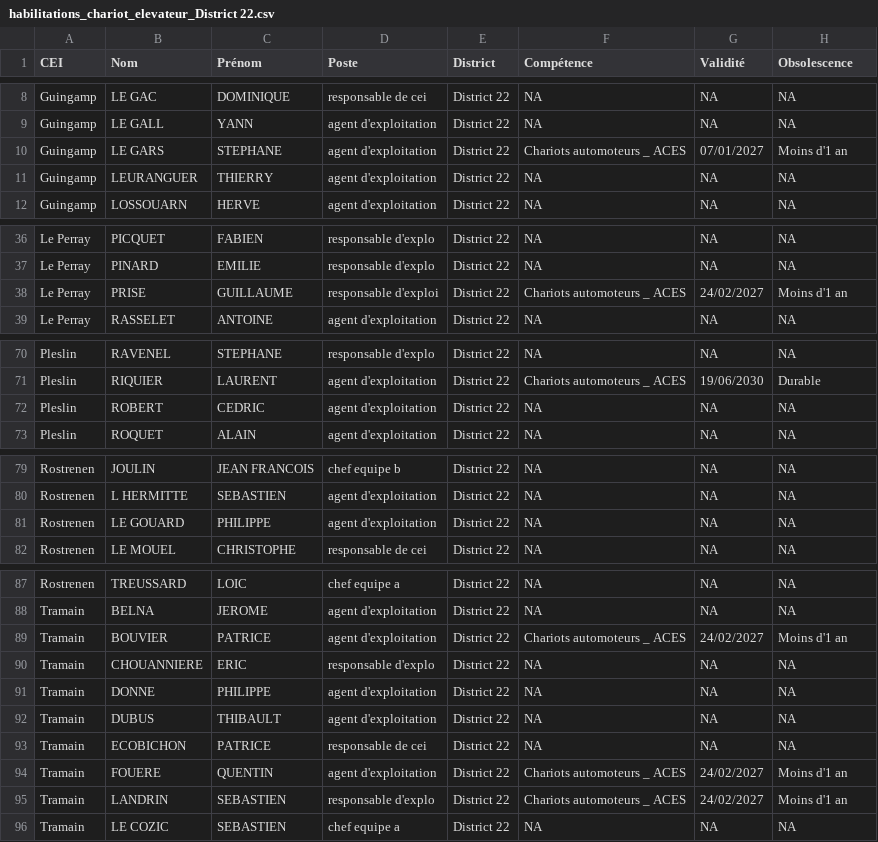
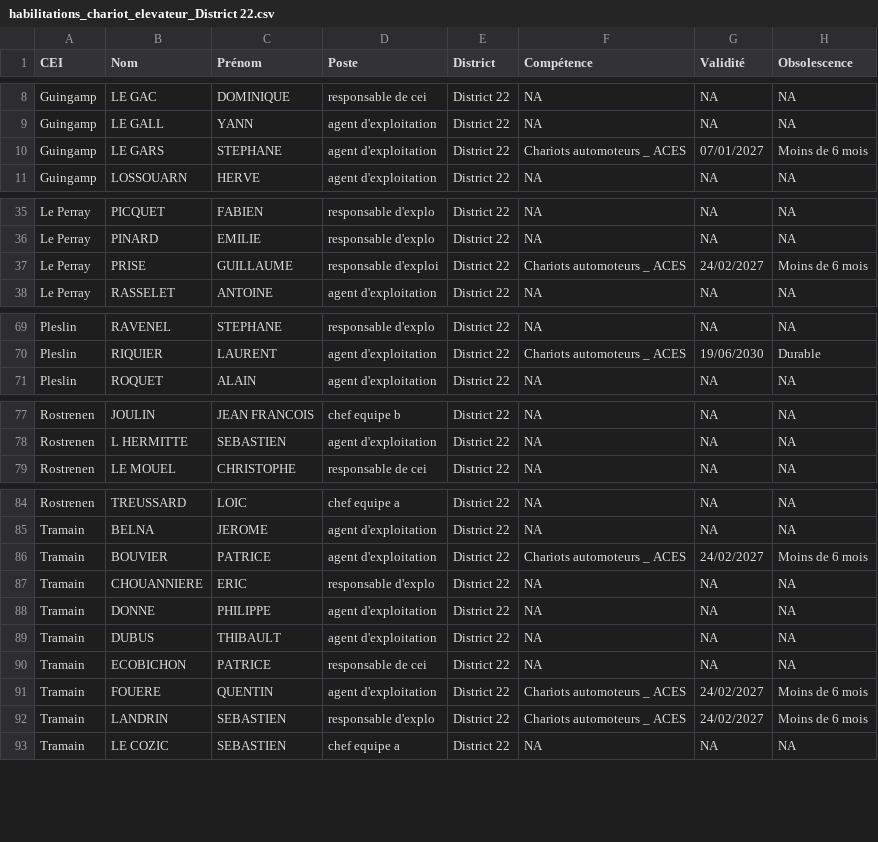
Before and after one commit to DIROuest-CG/schado22, a CSV file: docs/out/csv/habilitations_chariot_elevateur_District 22.csv, drawn as a sheet; only a part is shown, gaps mark what is left out; the diff covers the shown part only.

```diff
--- a/docs/out/csv/habilitations_chariot_elevateur_District 22.csv
+++ b/docs/out/csv/habilitations_chariot_elevateur_District 22.csv
@@ -9,4 +9,3 @@
 "Guingamp","LE GALL","YANN","agent d'exploitation","District 22",NA,NA,NA
-"Guingamp","LE GARS","STEPHANE","agent d'exploitation","District 22","Chariots automoteurs _ ACES","07/01/2027","Moins d'1 an"
-"Guingamp","LEURANGUER","THIERRY","agent d'exploitation","District 22",NA,NA,NA
+"Guingamp","LE GARS","STEPHANE","agent d'exploitation","District 22","Chariots automoteurs _ ACES","07/01/2027","Moins de 6 mois"
 "Guingamp","LOSSOUARN","HERVE","agent d'exploitation","District 22",NA,NA,NA
@@ -37,3 +36,3 @@
 "Le Perray","PINARD","EMILIE","responsable d'explo","District 22",NA,NA,NA
-"Le Perray","PRISE","GUILLAUME","responsable d'exploi","District 22","Chariots automoteurs _ ACES","24/02/2027","Moins d'1 an"
+"Le Perray","PRISE","GUILLAUME","responsable d'exploi","District 22","Chariots automoteurs _ ACES","24/02/2027","Moins de 6 mois"
 "Le Perray","RASSELET","ANTOINE","agent d'exploitation","District 22",NA,NA,NA
@@ -71,3 +70,2 @@
 "Pleslin","RIQUIER","LAURENT","agent d'exploitation","District 22","Chariots automoteurs _ ACES","19/06/2030","Durable"
-"Pleslin","ROBERT","CEDRIC","agent d'exploitation","District 22",NA,NA,NA
 "Pleslin","ROQUET","ALAIN","agent d'exploitation","District 22",NA,NA,NA
@@ -80,3 +78,2 @@
 "Rostrenen","L HERMITTE","SEBASTIEN","agent d'exploitation","District 22",NA,NA,NA
-"Rostrenen","LE GOUARD","PHILIPPE","agent d'exploitation","District 22",NA,NA,NA
 "Rostrenen","LE MOUEL","CHRISTOPHE","responsable de cei","District 22",NA,NA,NA
@@ -88,3 +85,3 @@
 "Tramain","BELNA","JEROME","agent d'exploitation","District 22",NA,NA,NA
-"Tramain","BOUVIER","PATRICE","agent d'exploitation","District 22","Chariots automoteurs _ ACES","24/02/2027","Moins d'1 an"
+"Tramain","BOUVIER","PATRICE","agent d'exploitation","District 22","Chariots automoteurs _ ACES","24/02/2027","Moins de 6 mois"
 "Tramain","CHOUANNIERE","ERIC","responsable d'explo","District 22",NA,NA,NA
@@ -93,4 +90,4 @@
 "Tramain","ECOBICHON","PATRICE","responsable de cei","District 22",NA,NA,NA
-"Tramain","FOUERE","QUENTIN","agent d'exploitation","District 22","Chariots automoteurs _ ACES","24/02/2027","Moins d'1 an"
-"Tramain","LANDRIN","SEBASTIEN","responsable d'explo","District 22","Chariots automoteurs _ ACES","24/02/2027","Moins d'1 an"
+"Tramain","FOUERE","QUENTIN","agent d'exploitation","District 22","Chariots automoteurs _ ACES","24/02/2027","Moins de 6 mois"
+"Tramain","LANDRIN","SEBASTIEN","responsable d'explo","District 22","Chariots automoteurs _ ACES","24/02/2027","Moins de 6 mois"
 "Tramain","LE COZIC","SEBASTIEN","chef equipe a","District 22",NA,NA,NA
```
Also changed, not shown: 2 edited cells elsewhere in this file, docs/out/csv/habilitations_AIPR_District 22.csv, docs/out/csv/habilitations_chargeur_District 22.csv, 15 other files.
